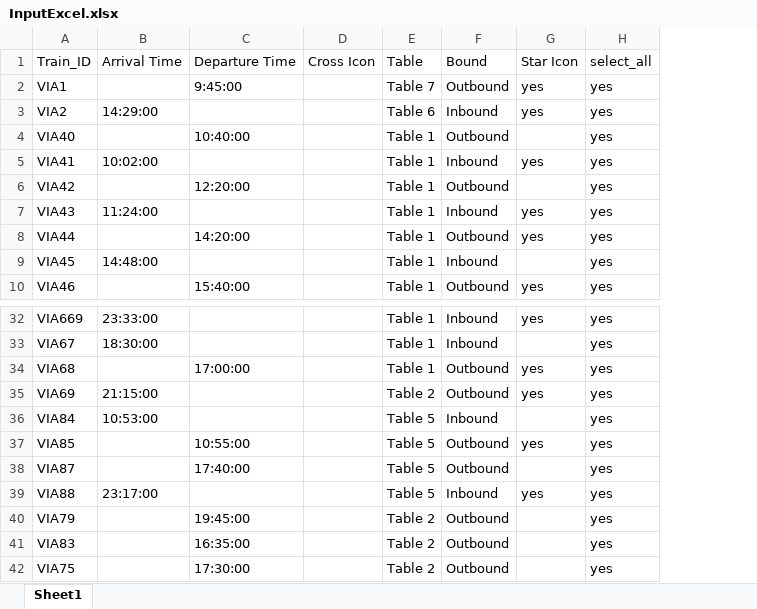
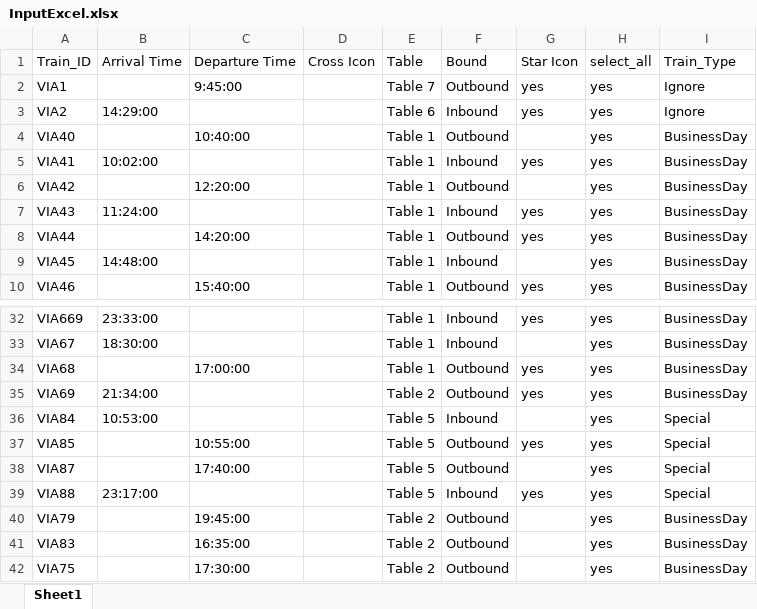
Before and after one commit to DAY4222/b21-check, an Excel workbook: InputExcel.xlsx, sheet Sheet1, drawn as a sheet; only a part is shown, gaps mark what is left out; values as stored, in another font and other column widths than the file's, no borders; the diff names each change by its address in the sheet, - before the commit and + after, or states it on an @@ line.

Commit message:
Add day indicator to trains

```diff
--- a/InputExcel.xlsx (sheet Sheet1)
+++ b/InputExcel.xlsx (sheet Sheet1)
+column I, rows 1-10: Train_Type | Ignore | Ignore | BusinessDay | BusinessDay | BusinessDay | BusinessDay | BusinessDay | BusinessDay | BusinessDay; rows 32-42: BusinessDay | BusinessDay | BusinessDay | BusinessDay | Special | Special | Special | Special | BusinessDay | BusinessDay | BusinessDay
-B35: 21:15:00
+B35: 21:34:00
```
